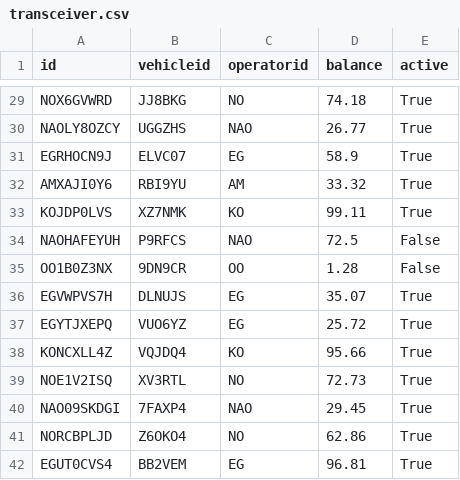
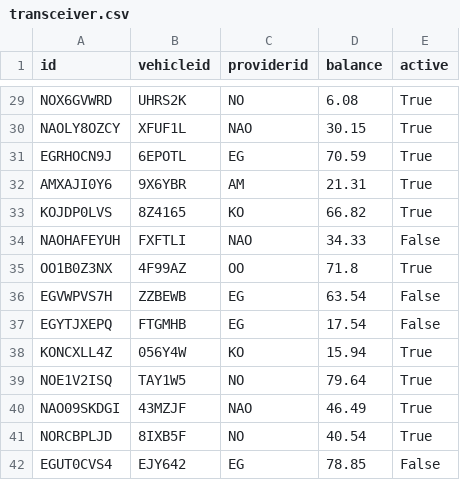
Before and after one commit to chriskar02/Tolltrax, a CSV file: back-end/dummy_data/transceiver.csv, drawn as a sheet; only a part is shown, gaps mark what is left out; the diff covers the shown part only; the diff names each change by its address in the sheet, - before the commit and + after, or states it on an @@ line.

```diff
--- a/back-end/dummy_data/transceiver.csv
+++ b/back-end/dummy_data/transceiver.csv
-C1: operatorid
+C1: providerid
-B29 (vehicleid): JJ8BKG
+B29 (vehicleid): UHRS2K
-D29 (balance): 74.18
+D29 (balance): 6.08
-B30 (vehicleid): UGGZHS
+B30 (vehicleid): XFUF1L
-D30 (balance): 26.77
+D30 (balance): 30.15
-B31 (vehicleid): ELVC07
+B31 (vehicleid): 6EPOTL
-D31 (balance): 58.9
+D31 (balance): 70.59
-B32 (vehicleid): RBI9YU
+B32 (vehicleid): 9X6YBR
-D32 (balance): 33.32
+D32 (balance): 21.31
-B33 (vehicleid): XZ7NMK
+B33 (vehicleid): 8Z4165
-D33 (balance): 99.11
+D33 (balance): 66.82
-B34 (vehicleid): P9RFCS
+B34 (vehicleid): FXFTLI
-D34 (balance): 72.5
+D34 (balance): 34.33
-B35 (vehicleid): 9DN9CR
+B35 (vehicleid): 4F99AZ
-D35 (balance): 1.28
+D35 (balance): 71.8
-E35 (active): False
+E35 (active): True
-B36 (vehicleid): DLNUJS
+B36 (vehicleid): ZZBEWB
-D36 (balance): 35.07
+D36 (balance): 63.54
-E36:E37 (active): True
+E36:E37 (active): False
-B37 (vehicleid): VUO6YZ
+B37 (vehicleid): FTGMHB
-D37 (balance): 25.72
+D37 (balance): 17.54
-B38 (vehicleid): VQJDQ4
+B38 (vehicleid): 056Y4W
-D38 (balance): 95.66
+D38 (balance): 15.94
-B39 (vehicleid): XV3RTL
+B39 (vehicleid): TAY1W5
-D39 (balance): 72.73
+D39 (balance): 79.64
-B40 (vehicleid): 7FAXP4
+B40 (vehicleid): 43MZJF
-D40 (balance): 29.45
+D40 (balance): 46.49
-B41 (vehicleid): Z6OKO4
+B41 (vehicleid): 8IXB5F
-D41 (balance): 62.86
+D41 (balance): 40.54
-B42 (vehicleid): BB2VEM
+B42 (vehicleid): EJY642
-D42 (balance): 96.81
+D42 (balance): 78.85
-E42 (active): True
+E42 (active): False
```
Also changed, not shown: 87 edited cells elsewhere in this file, back-end/dummy_data/users.csv, back-end/dummy_data/vehicles.csv, 11 other files.
